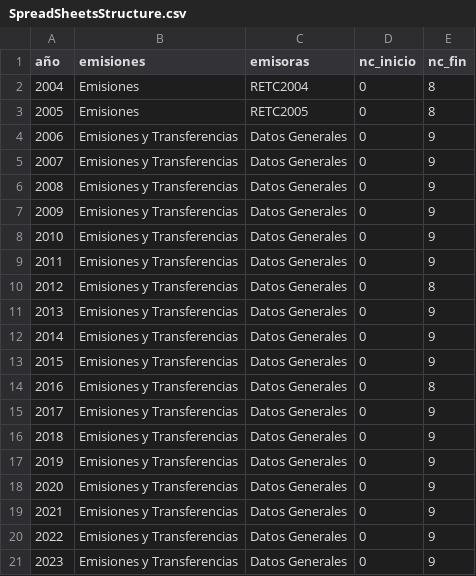
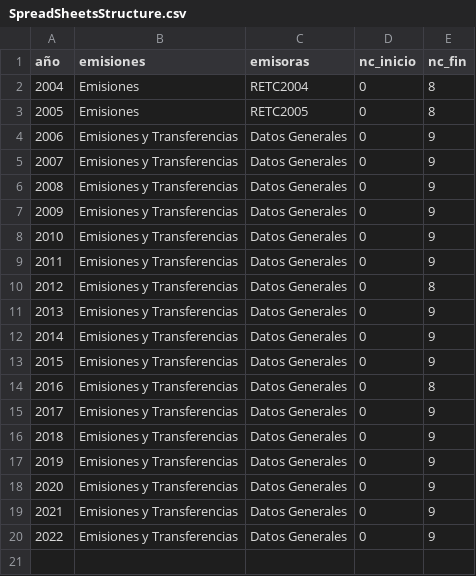
Before and after one commit to hgreyesa/paper_RETC-IARC, a CSV file: datalifecycle/management/SpreadSheetsStructure.csv, drawn as a sheet.

Commit message:
remove 2023 row

```diff
--- a/datalifecycle/management/SpreadSheetsStructure.csv
+++ b/datalifecycle/management/SpreadSheetsStructure.csv
@@ -20,2 +20 @@
 2022,Emisiones y Transferencias,Datos Generales,0,9
-2023,Emisiones y Transferencias,Datos Generales,0,9
```
